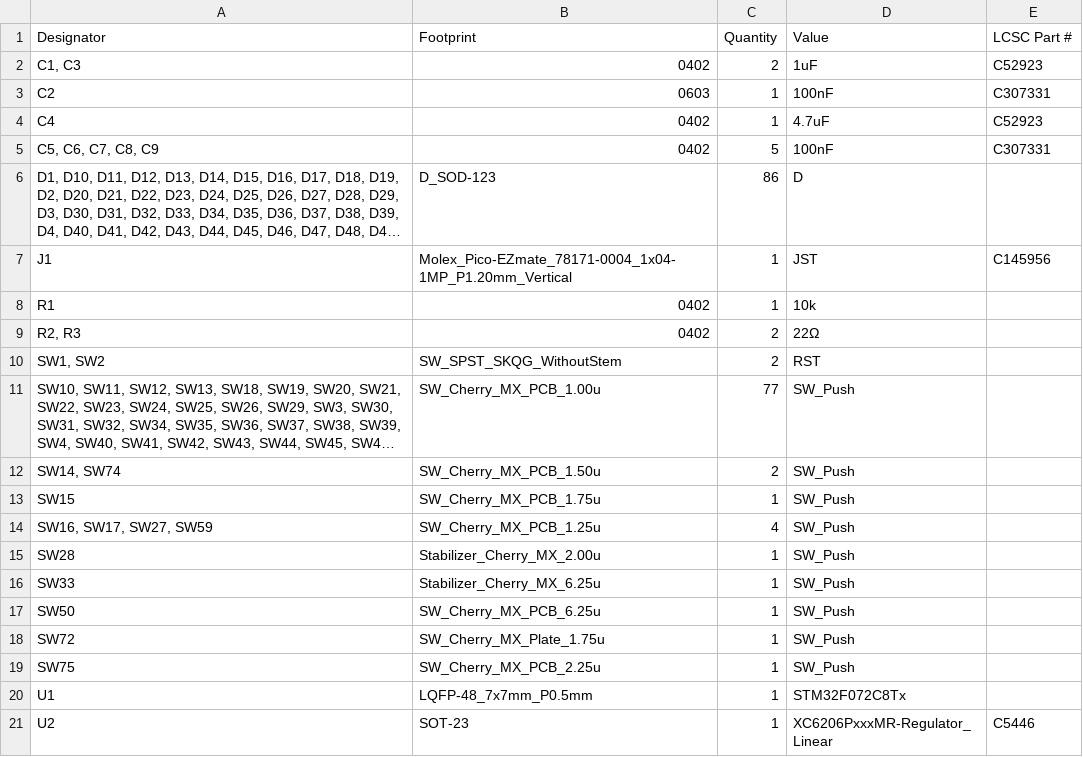
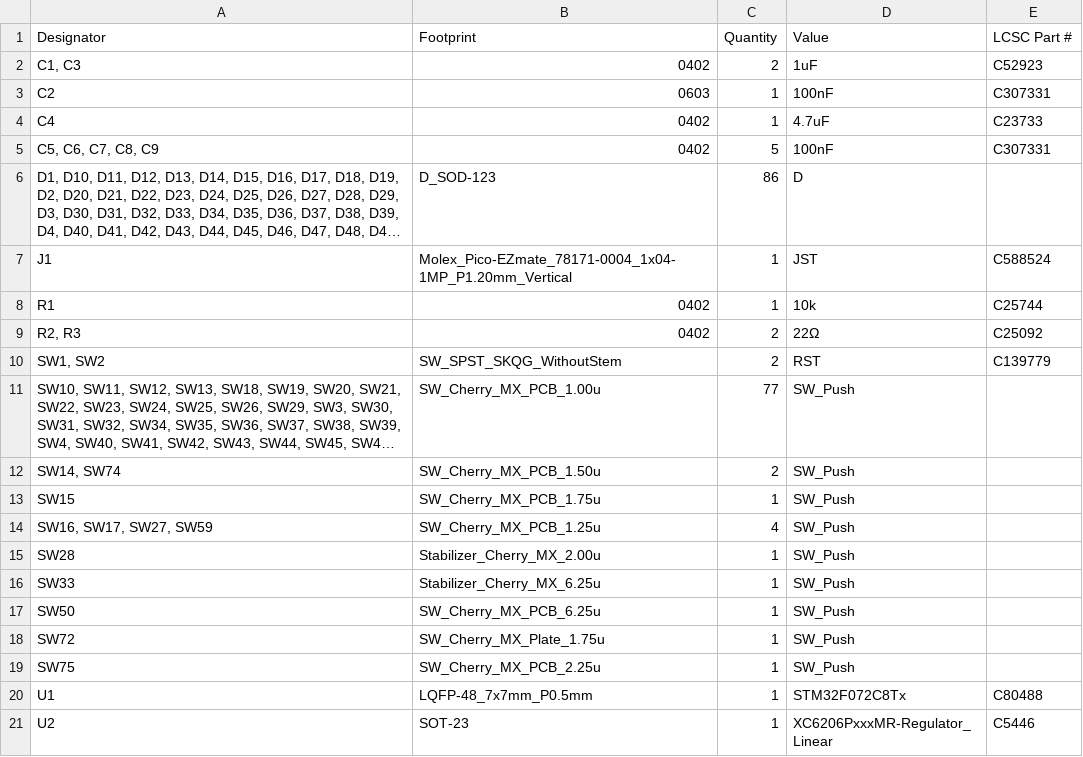
Before and after one commit to Joel-Neuhaus-Khatami/J-XT-keyboard, a CSV file: pcb_files/xt_pcb/production/bom.csv, drawn as a sheet; long unchanged cells end in …; the diff names each change by its address in the sheet, - before the commit and + after, or states it on an @@ line.

Commit message:
updated lcsc information

```diff
--- a/pcb_files/xt_pcb/production/bom.csv
+++ b/pcb_files/xt_pcb/production/bom.csv
-E4 (LCSC Part #): C52923
+E4 (LCSC Part #): C23733
-E7 (LCSC Part #): C145956
+E7 (LCSC Part #): C588524
-E8 (LCSC Part #): (empty)
+E8 (LCSC Part #): C25744
-E9 (LCSC Part #): (empty)
+E9 (LCSC Part #): C25092
-E10 (LCSC Part #): (empty)
+E10 (LCSC Part #): C139779
-E20 (LCSC Part #): (empty)
+E20 (LCSC Part #): C80488
```
Also changed, not shown: 4 other files.
